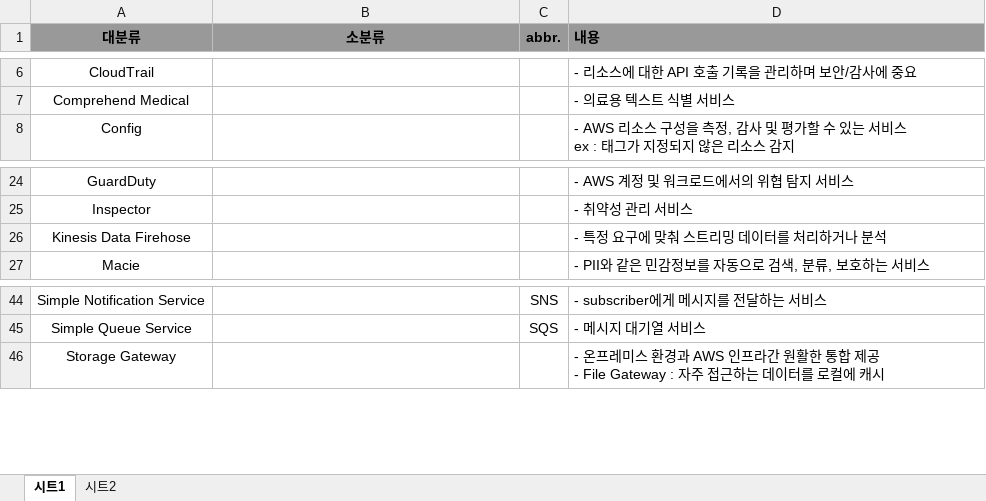
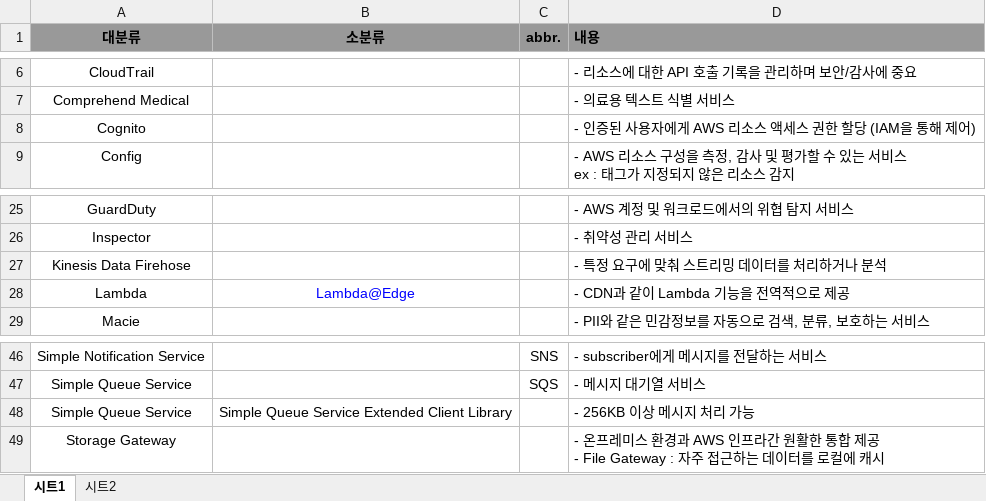
Before and after one commit to chocolithm/bitcamp-mystudy, an Excel workbook: etc/SAA-C03 정리.xlsx, sheet 시트1, drawn as a sheet; only a part is shown, gaps mark what is left out; values as stored, in another font and other column widths than the file's, no borders; charts and pictures not drawn; the diff names each change by its address in the sheet, - before the commit and + after, or states it on an @@ line.

```diff
--- a/etc/SAA-C03 정리.xlsx (sheet 시트1)
+++ b/etc/SAA-C03 정리.xlsx (sheet 시트1)
+row 8: Cognito |  |  | - 인증된 사용자에게 AWS 리소스 액세스 권한 할당 (IAM을 통해 제어)
+row 28: Lambda | Lambda@Edge |  | - CDN과 같이 Lambda 기능을 전역적으로 제공
+row 48: Simple Queue Service | Simple Queue Service Extended Client Library |  | - 256KB 이상 메시지 처리 가능
```
Also changed, not shown: charts or pictures, 18 other files.
